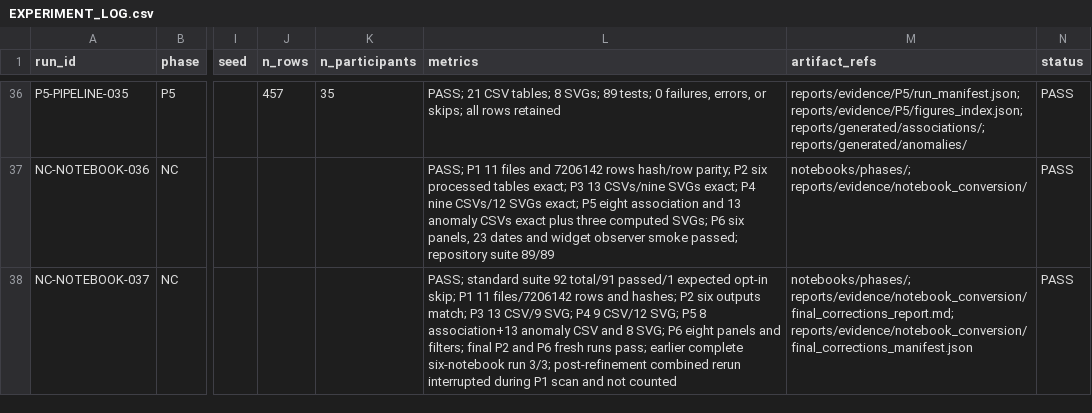
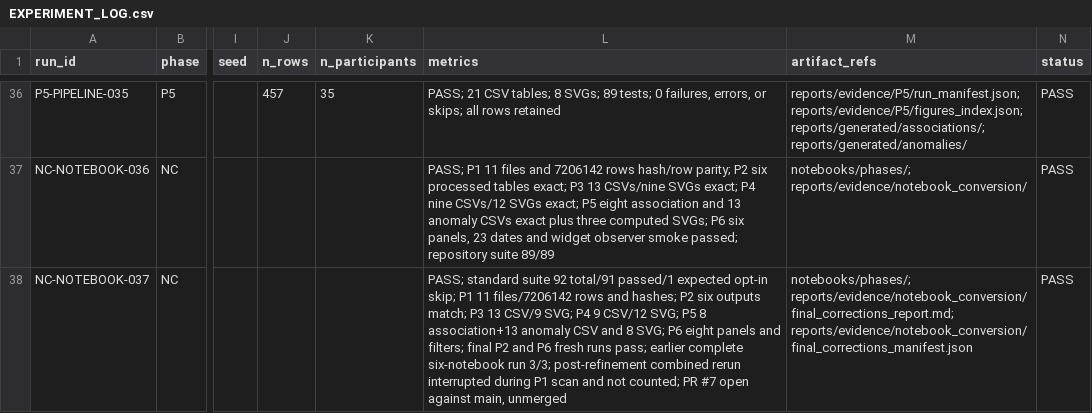
Before and after one commit to Manthan2106/Fitinsight, a CSV file: docs/EXPERIMENT_LOG.csv, drawn as a sheet; only a part is shown, gaps mark what is left out; the diff names each change by its address in the sheet, - before the commit and + after, or states it on an @@ line.

Commit message:
Record notebook correction PR status

```diff
--- a/docs/EXPERIMENT_LOG.csv
+++ b/docs/EXPERIMENT_LOG.csv
-L38 (metrics): …and not counted
+L38 (metrics): …and not counted; PR #7 open against main, unmerged
```
Also changed, not shown: 7 other files.
